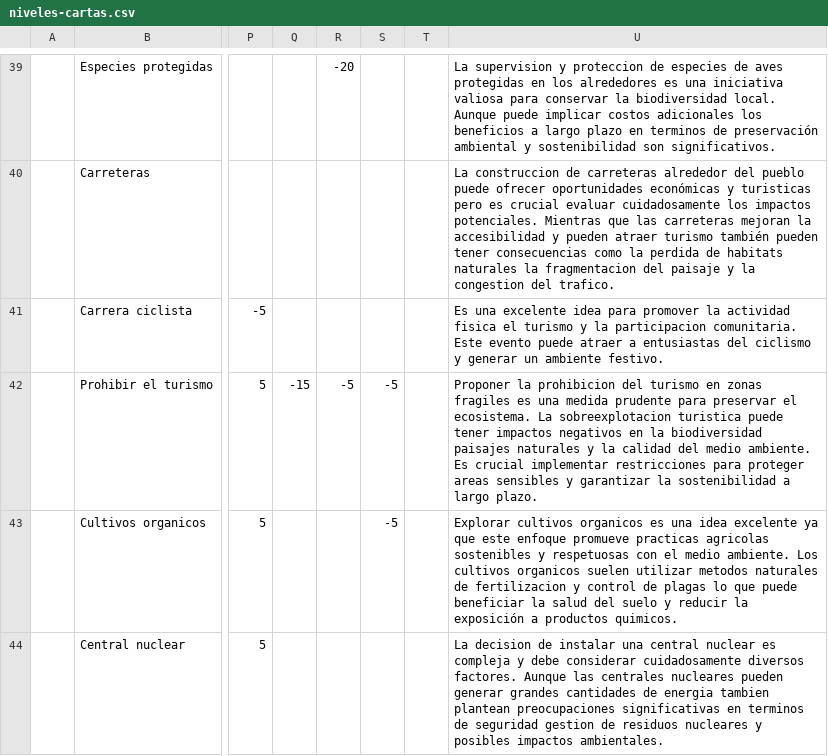
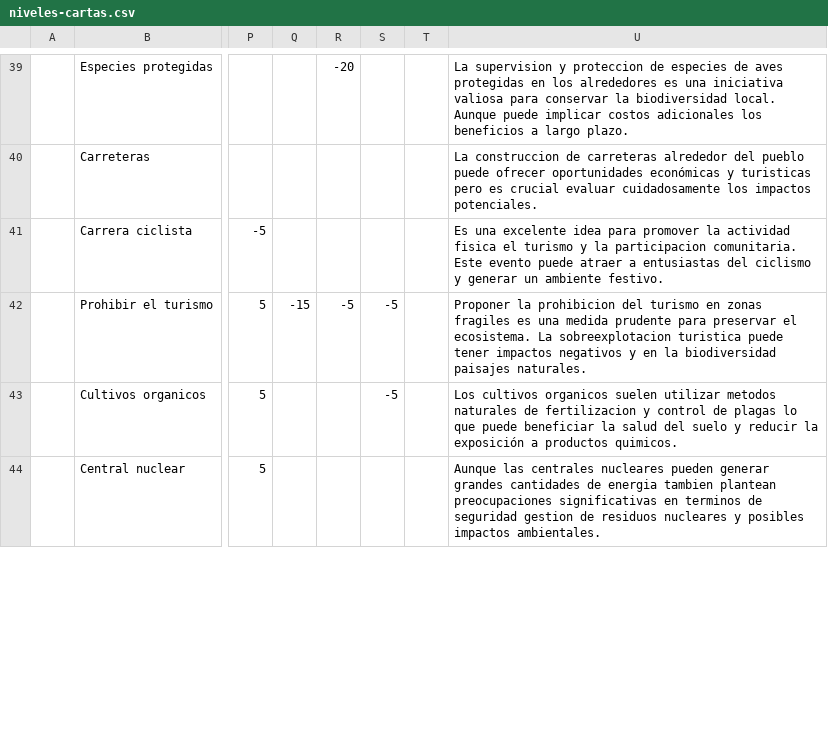
Before and after one commit to damart24/USABILIDAD, a CSV file: My project/Assets/CSV/niveles-cartas.csv, drawn as a sheet; only a part is shown, gaps mark what is left out; the diff covers the shown part only; the diff names each change by its address in the sheet, - before the commit and + after, or states it on an @@ line.

```diff
--- a/My project/Assets/CSV/niveles-cartas.csv
+++ b/My project/Assets/CSV/niveles-cartas.csv
-U39: …a largo plazo en terminos de preservación ambiental y sostenibilidad son significativos.
+U39: …a largo plazo.
-U40: …impactos potenciales. Mientras que las carreteras mejoran la accesibilidad y pueden atraer turismo también pueden tener consecuencias como la perdida de habitats naturales la fragmentacion del paisaje y la congestion del trafico.
+U40: …impactos potenciales.
-U42: …impactos negativos en la biodiversidad paisajes naturales y la calidad del medio ambiente. Es crucial implementar restricciones para proteger areas sensibles y garantizar la sostenibilidad a largo plazo.
+U42: …impactos negativos y en la biodiversidad paisajes naturales.
-U43: Explorar cultivos organicos es una idea excelente ya que este enfoque promueve practicas agricolas sostenibles y respetuosas con el medio ambiente. Los cultivos…
+U43: Los cultivos…
-U44: La decision de instalar una central nuclear es compleja y debe considerar cuidadosamente diversos factores. Aunque las…
+U44: Aunque las…
```
Also changed, not shown: 1 added row, 1 removed row and 29 edited cells elsewhere in this file, 20 other files.
